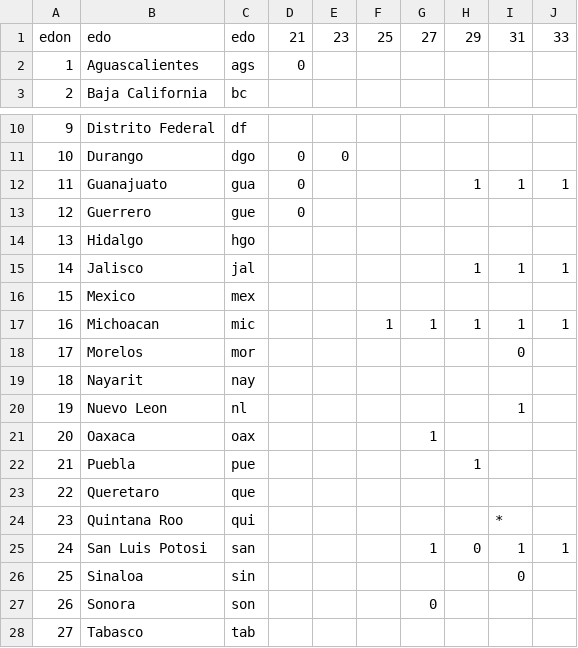
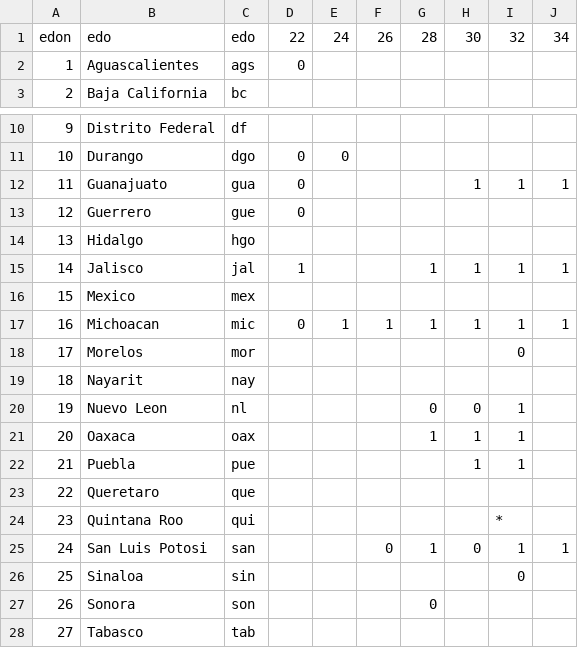
Before and after one commit to emagar/reeleccion-1920s, a CSV file: data/edo.distritos.csv, drawn as a sheet; only a part is shown, gaps mark what is left out.

```diff
--- a/data/edo.distritos.csv
+++ b/data/edo.distritos.csv
@@ -1,2 +1,2 @@
-edon,edo,edo,21,23,25,27,29,31,33
+edon,edo,edo,22,24,26,28,30,32,34
 1,Aguascalientes ,ags,0,,,,,,
@@ -14,13 +14,13 @@
 13,Hidalgo ,hgo,,,,,,,
-14,Jalisco ,jal,,,,,1,1,1
+14,Jalisco ,jal,1,,,1,1,1,1
 15,Mexico ,mex,,,,,,,
-16,Michoacan,mic,,,1,1,1,1,1
+16,Michoacan,mic,0,1,1,1,1,1,1
 17,Morelos ,mor,,,,,,0,
 18,Nayarit ,nay,,,,,,,
-19,Nuevo Leon ,nl,,,,,,1,
-20,Oaxaca ,oax,,,,1,,,
-21,Puebla ,pue,,,,,1,,
+19,Nuevo Leon ,nl,,,,0,0,1,
+20,Oaxaca ,oax,,,,1,1,1,
+21,Puebla ,pue,,,,,1,1,
 22,Queretaro,que,,,,,,,
 23,Quintana Roo ,qui,,,,,,*,
-24,San Luis Potosi ,san,,,,1,0,1,1
+24,San Luis Potosi ,san,,,0,1,0,1,1
 25,Sinaloa ,sin,,,,,,0,
```
Also changed, not shown: data/mun-dtto-1920's.csv, 1 other file.
